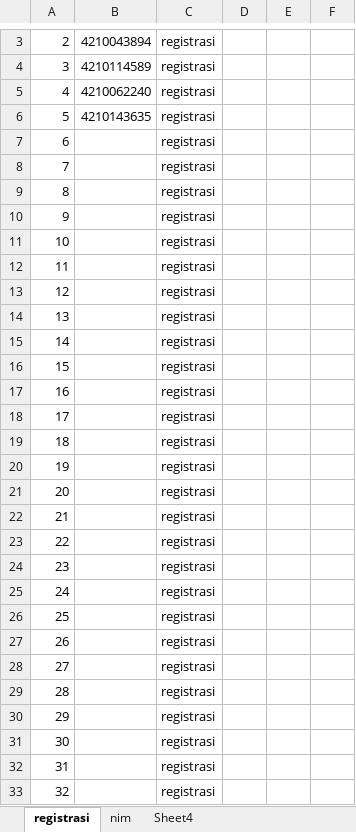
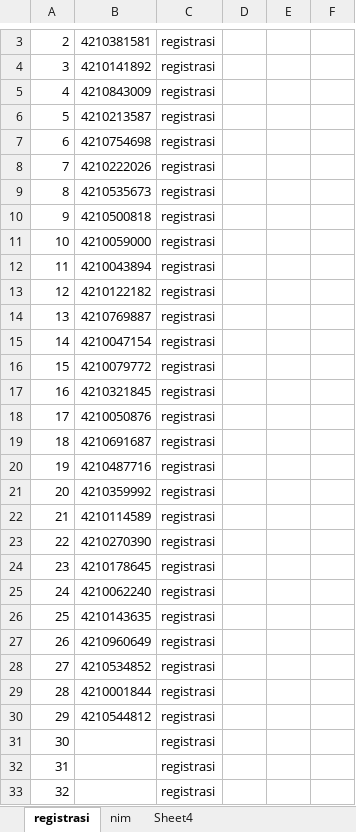
Before and after one commit to tirtareg/21snm, an Excel workbook: docs/Sudah Registrasi.xlsx, sheet registrasi, drawn as a sheet; only a part is shown, gaps mark what is left out; values as stored, in another font and other column widths than the file's, no borders; the diff covers the shown part only; the diff names each change by its address in the sheet, - before the commit and + after, or states it on an @@ line.

```diff
--- a/docs/Sudah Registrasi.xlsx (sheet registrasi)
+++ b/docs/Sudah Registrasi.xlsx (sheet registrasi)
-B3: 4210043894
+B3: 4210381581
-B4: 4210114589
+B4: 4210141892
-B5: 4210062240
+B5: 4210843009
-B6: 4210143635
+B6: 4210213587
-B7: (empty)
+B7: 4210754698
-B8: (empty)
+B8: 4210222026
-B9: (empty)
+B9: 4210535673
-B10: (empty)
+B10: 4210500818
-B11: (empty)
+B11: 4210059000
-B12: (empty)
+B12: 4210043894
-B13: (empty)
+B13: 4210122182
-B14: (empty)
+B14: 4210769887
-B15: (empty)
+B15: 4210047154
-B16: (empty)
+B16: 4210079772
-B17: (empty)
+B17: 4210321845
-B18: (empty)
+B18: 4210050876
-B19: (empty)
+B19: 4210691687
-B20: (empty)
+B20: 4210487716
-B21: (empty)
+B21: 4210359992
-B22: (empty)
+B22: 4210114589
-B23: (empty)
+B23: 4210270390
-B24: (empty)
+B24: 4210178645
-B25: (empty)
+B25: 4210062240
-B26: (empty)
+B26: 4210143635
-B27: (empty)
+B27: 4210960649
-B28: (empty)
+B28: 4210534852
-B29: (empty)
+B29: 4210001844
-B30: (empty)
+B30: 4210544812
```
Also changed, not shown: 1 added row, 1 removed row, 3 edited cells and cell formats elsewhere in this sheet, Sudah Registrasi.xlsx, docs/snmptn.xlsx, 33 other files.
